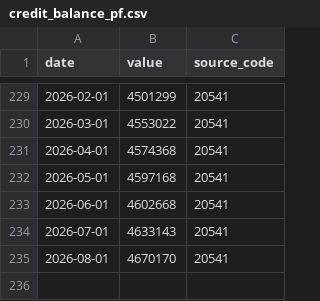
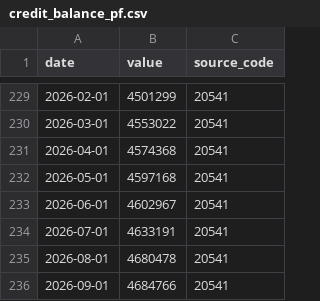
Before and after one commit to gabrieldelvaje/credit-intelligence-brasil, a CSV file: data/series/credit_balance_pf.csv, drawn as a sheet; only a part is shown, gaps mark what is left out.

```diff
--- a/data/series/credit_balance_pf.csv
+++ b/data/series/credit_balance_pf.csv
@@ -232,4 +232,5 @@ date,value,source_code
 2026-05-01,4597168,20541
-2026-06-01,4602668,20541
-2026-07-01,4633143,20541
-2026-08-01,4670170,20541
+2026-06-01,4602967,20541
+2026-07-01,4633191,20541
+2026-08-01,4680478,20541
+2026-09-01,4684766,20541
```
Also changed, not shown: data/credit_intelligence.csv, data/series/credit_balance_pj.csv, 28 other files.
